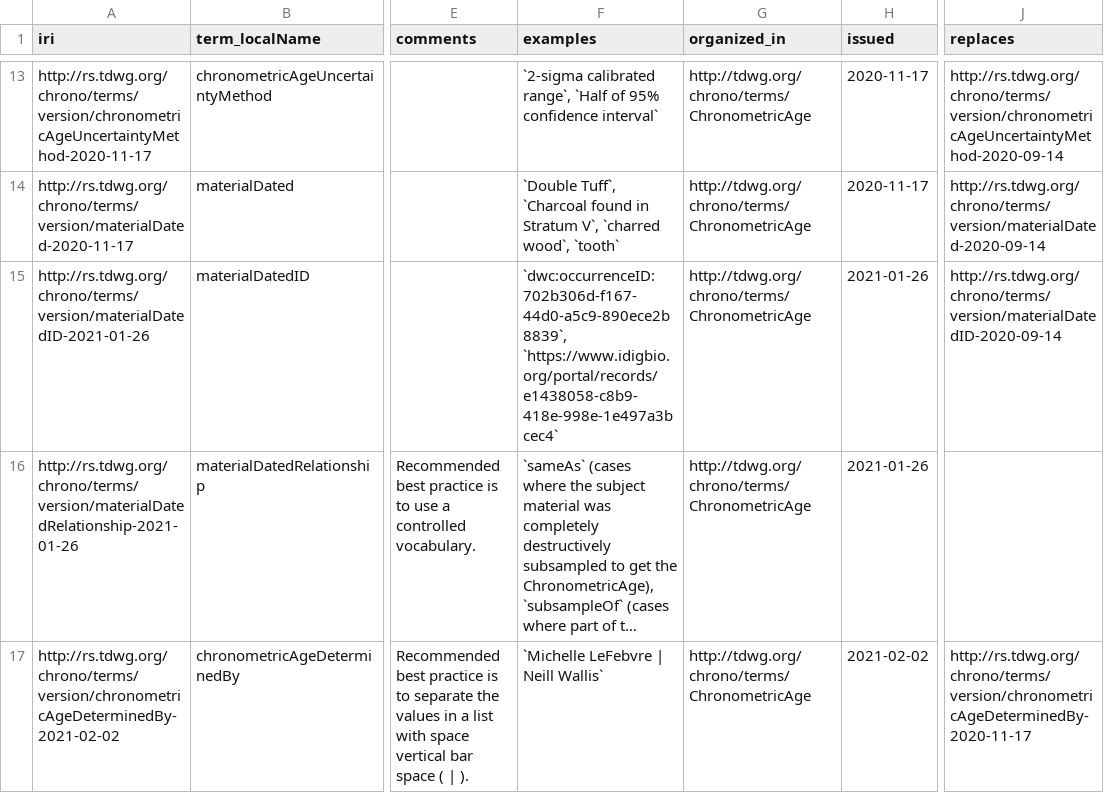
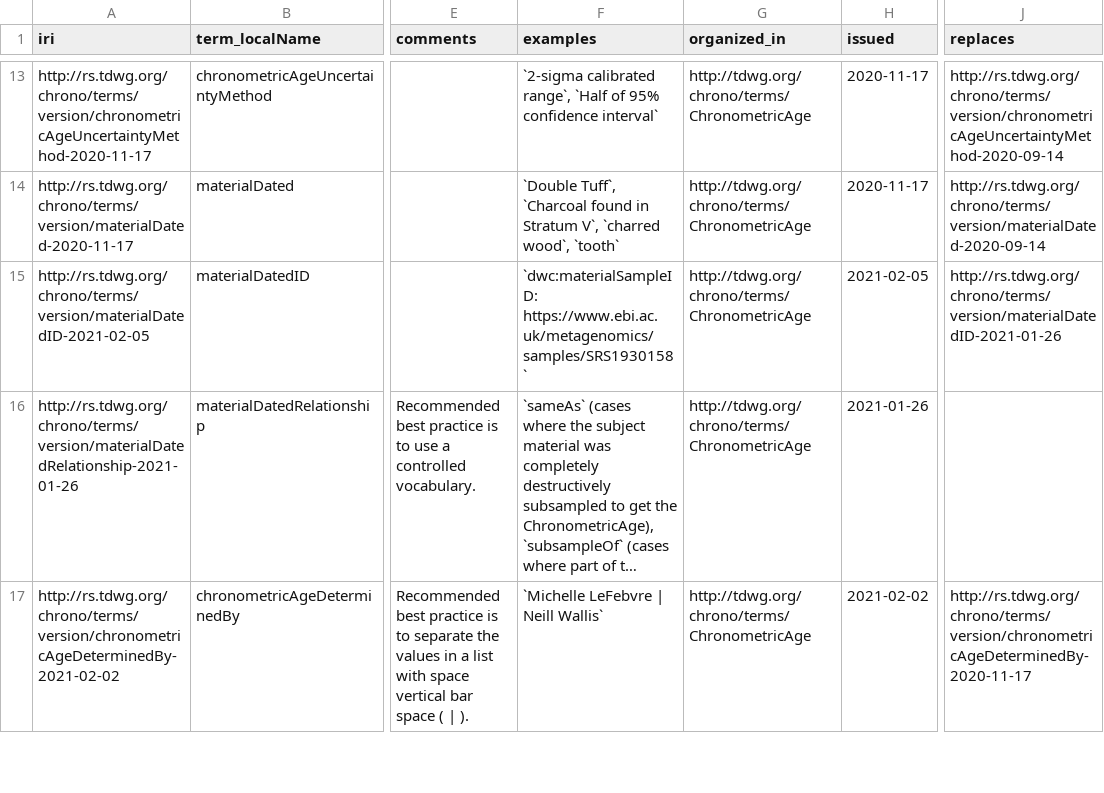
Before and after one commit to tdwg/chrono, a CSV file: vocabulary/term_versions.csv, drawn as a sheet; only a part is shown, gaps mark what is left out; long unchanged cells end in …; the diff covers the shown part only; the diff names each change by its address in the sheet, - before the commit and + after, or states it on an @@ line.

Commit message:
Last changes to satisfy first round of public commentary.

```diff
--- a/vocabulary/term_versions.csv
+++ b/vocabulary/term_versions.csv
-A15 (iri): http://rs.tdwg.org/chrono/terms/version/materialDatedID-2021-01-26
+A15 (iri): http://rs.tdwg.org/chrono/terms/version/materialDatedID-2021-02-05
-F15 (examples): `dwc:occurrenceID: 702b306d-f167-44d0-a5c9-890ece2b8839`, `https://www.idigbio.org/portal/records/e1438058-c8b9-418e-998e-1e497a3bcec4`
+F15 (examples): `dwc:materialSampleID: https://www.ebi.ac.uk/metagenomics/samples/SRS1930158`
-H15 (issued): 2021-01-26
+H15 (issued): 2021-02-05
-J15 (replaces): http://rs.tdwg.org/chrono/terms/version/materialDatedID-2020-09-14
+J15 (replaces): http://rs.tdwg.org/chrono/terms/version/materialDatedID-2021-01-26
```
Also changed, not shown: 1 added row elsewhere in this file, 1 other file.
